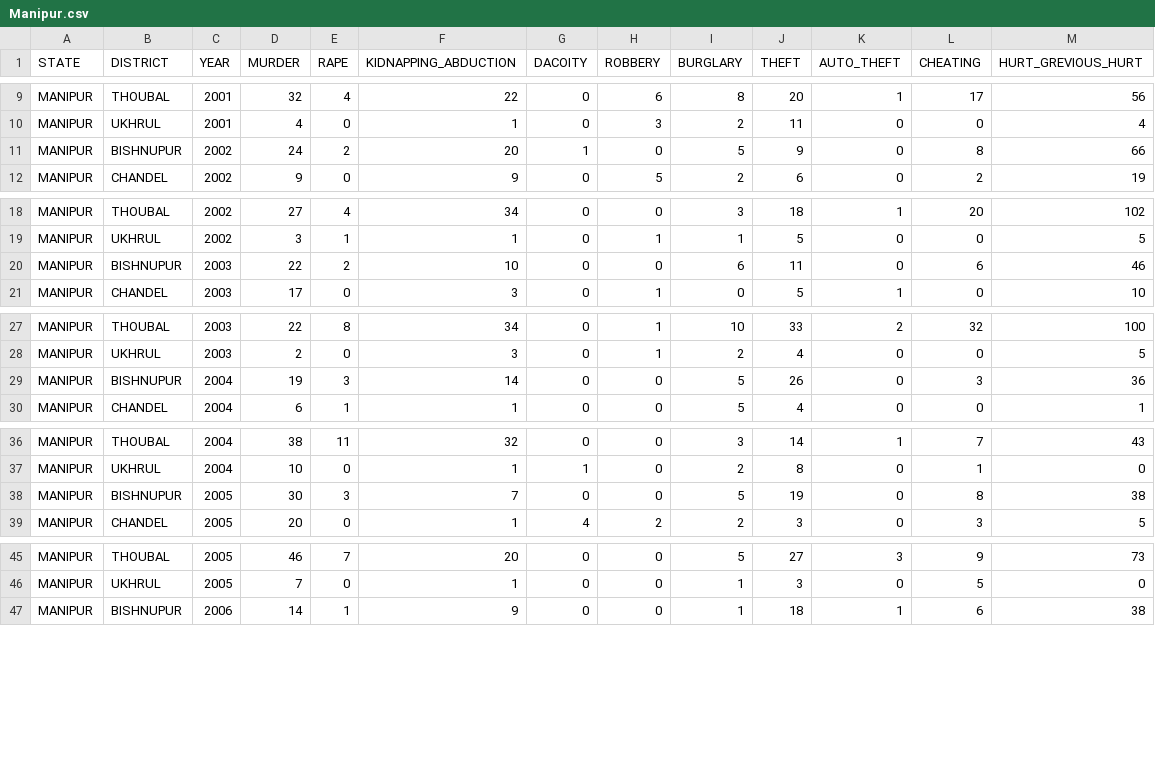
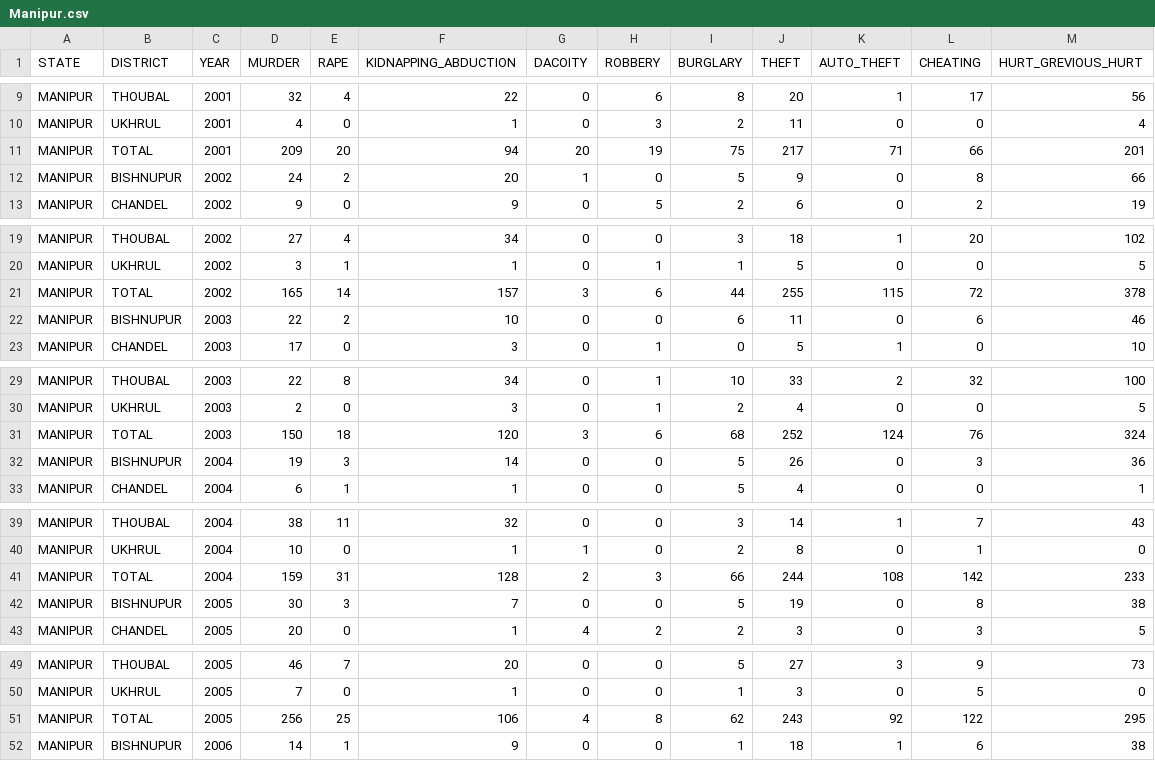
Before and after one commit to biswajit-debnath/Crime_Analyz_backend, a CSV file: Manipur.csv, drawn as a sheet; only a part is shown, gaps mark what is left out; the diff covers the shown part only; the diff names each change by its address in the sheet, - before the commit and + after, or states it on an @@ line.

```diff
--- a/Manipur.csv
+++ b/Manipur.csv
+row 11: MANIPUR | TOTAL | 2001 | 209 | 20 | 94 | 20 | 19 | 75 | 217 | 71 | 66 | 201
+row 21: MANIPUR | TOTAL | 2002 | 165 | 14 | 157 | 3 | 6 | 44 | 255 | 115 | 72 | 378
+row 31: MANIPUR | TOTAL | 2003 | 150 | 18 | 120 | 3 | 6 | 68 | 252 | 124 | 76 | 324
+row 41: MANIPUR | TOTAL | 2004 | 159 | 31 | 128 | 2 | 3 | 66 | 244 | 108 | 142 | 233
+row 51: MANIPUR | TOTAL | 2005 | 256 | 25 | 106 | 4 | 8 | 62 | 243 | 92 | 122 | 295
```
Also changed, not shown: 7 added rows elsewhere in this file, Arunachal.csv, Meghalaya.csv, 4 other files.
